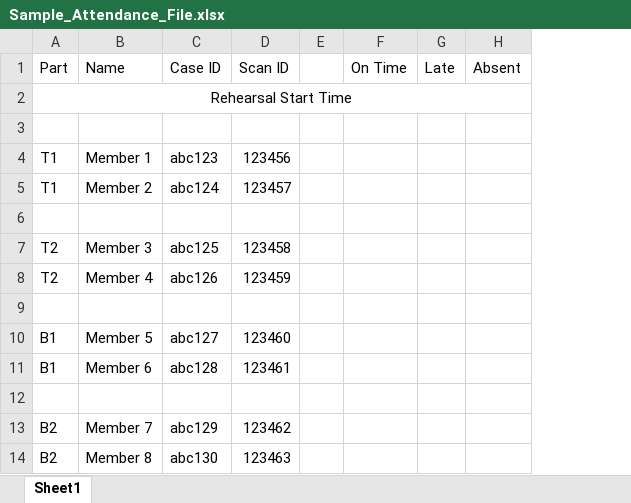
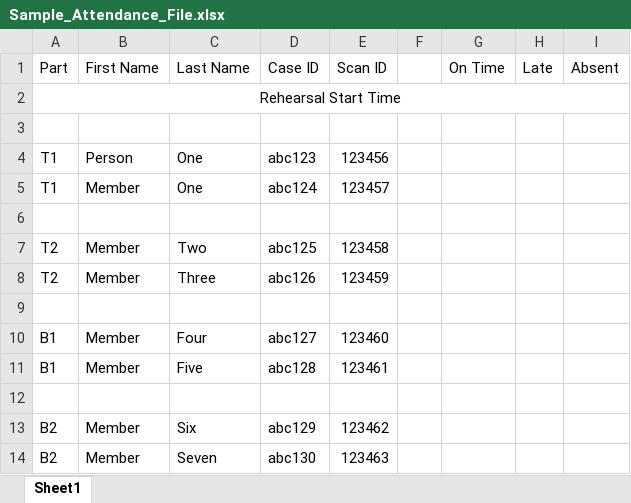
Before and after one commit to crs196/cmgc-attendance, an Excel workbook: resources/files/Sample_Attendance_File.xlsx, sheet Sheet1, drawn as a sheet; values as stored, in another font and other column widths than the file's, no borders; removed rows and columns are numbered as before the commit, all else as after; the diff names each change by its address in the sheet, - before the commit and + after, or states it on an @@ line.

```diff
--- a/resources/files/Sample_Attendance_File.xlsx (sheet Sheet1)
+++ b/resources/files/Sample_Attendance_File.xlsx (sheet Sheet1)
-column B (Name), rows 4-14: Member 1 | Member 2 |  | Member 3 | Member 4 |  | Member 5 | Member 6 |  | Member 7 | Member 8
+column B (First Name), rows 4-14: Person | Member |  | Member | Member |  | Member | Member |  | Member | Member
+column C (Last Name), rows 4-14: One | One |  | Two | Three |  | Four | Five |  | Six | Seven
```
Also changed, not shown: 1 other file.
